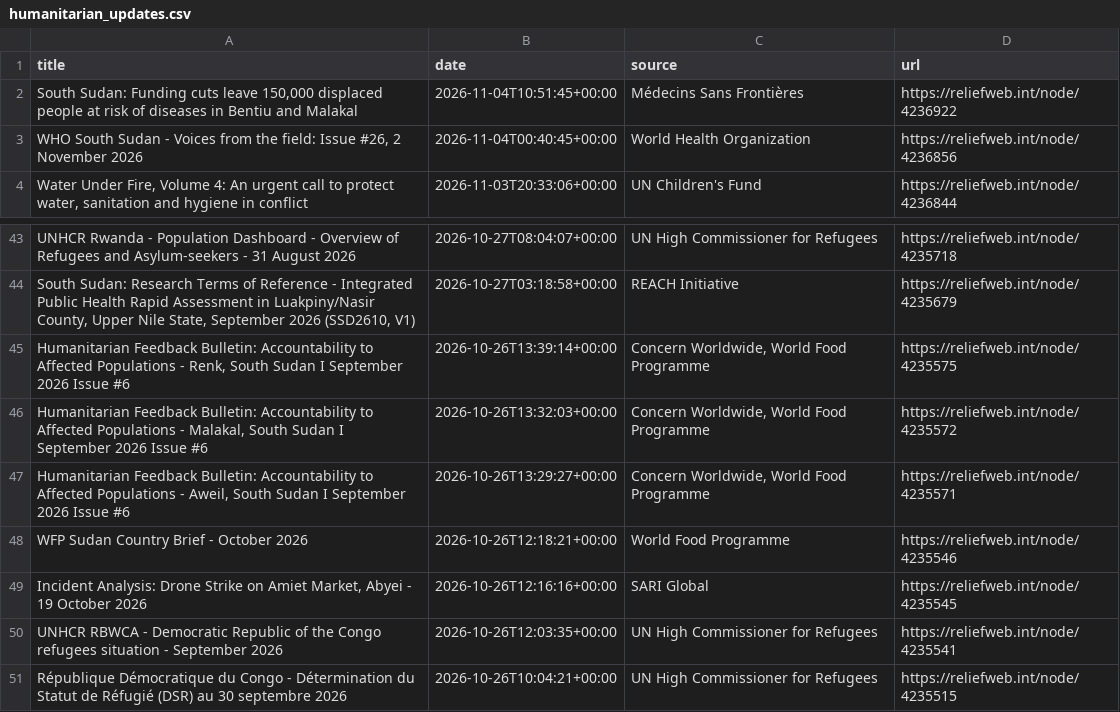
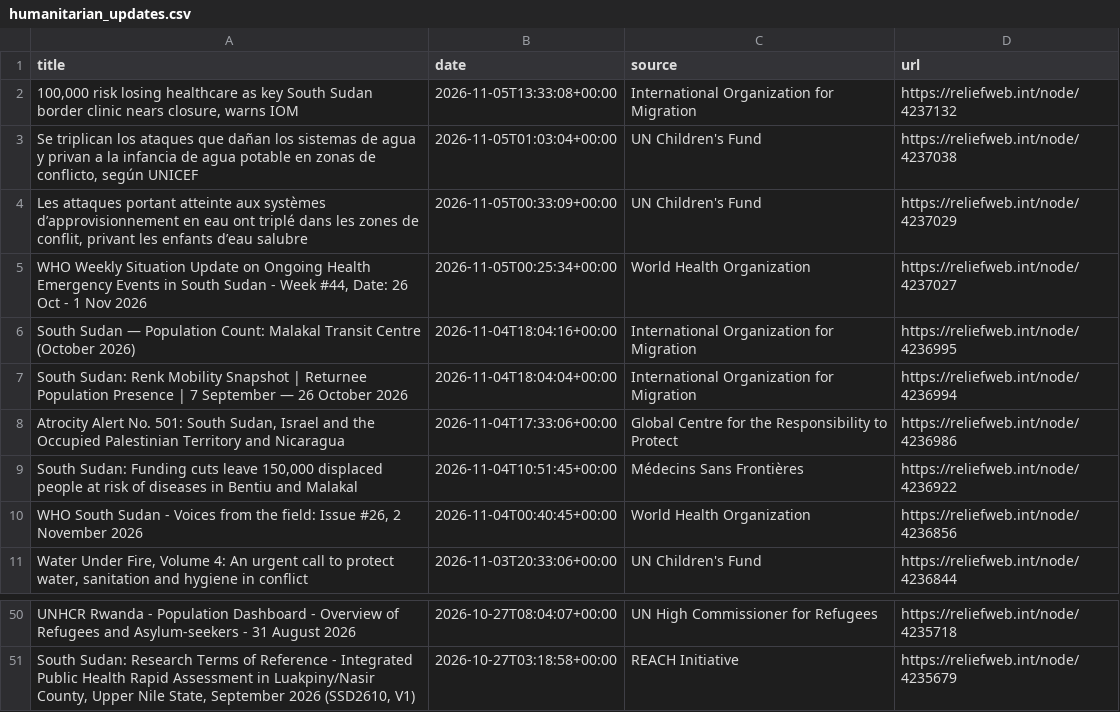
Before and after one commit to jayasekhon/South-Sudan-Dashboard, a CSV file: data/humanitarian_updates.csv, drawn as a sheet; only a part is shown, gaps mark what is left out.

```diff
--- a/data/humanitarian_updates.csv
+++ b/data/humanitarian_updates.csv
@@ -1,2 +1,9 @@
 title,date,source,url
+"100,000 risk losing healthcare as key South Sudan border clinic nears closure, warns IOM",2026-11-05T13:33:08+00:00,International Organization for Migration,https://reliefweb.int/node/4237132
+"Se triplican los ataques que dañan los sistemas de agua y privan a la infancia de agua potable en zonas de conflicto, según UNICEF",2026-11-05T01:03:04+00:00,UN Children's Fund,https://reliefweb.int/node/4237038
+"Les attaques portant atteinte aux systèmes d’approvisionnement en eau ont triplé dans les zones de conflit, privant les enfants d’eau salubre",2026-11-05T00:33:09+00:00,UN Children's Fund,https://reliefweb.int/node/4237029
+"WHO Weekly Situation Update on Ongoing Health Emergency Events in South Sudan - Week #44, Date: 26 Oct - 1 Nov 2026",2026-11-05T00:25:34+00:00,World Health Organization,https://reliefweb.int/node/4237027
+South Sudan — Population Count: Malakal Transit Centre (October 2026),2026-11-04T18:04:16+00:00,International Organization for Migration,https://reliefweb.int/node/4236995
+South Sudan: Renk Mobility Snapshot | Returnee Population Presence | 7 September — 26 October 2026,2026-11-04T18:04:04+00:00,International Organization for Migration,https://reliefweb.int/node/4236994
+"Atrocity Alert No. 501: South Sudan, Israel and the Occupied Palestinian Territory and Nicaragua",2026-11-04T17:33:06+00:00,Global Centre for the Responsibility to Protect,https://reliefweb.int/node/4236986
 "South Sudan: Funding cuts leave 150,000 displaced people at risk of diseases in Bentiu and Malakal",2026-11-04T10:51:45+00:00,Médecins Sans Frontières,https://reliefweb.int/node/4236922
@@ -44,8 +51 @@ UNHCR Rwanda - Population Dashboard - Overview of Refugees and Asylum-seekers -
 "South Sudan: Research Terms of Reference - Integrated Public Health Rapid Assessment in Luakpiny/Nasir County, Upper Nile State, September 2026 (SSD2610, V1)",2026-10-27T03:18:58+00:00,REACH Initiative,https://reliefweb.int/node/4235679
-"Humanitarian Feedback Bulletin: Accountability to Affected Populations - Renk, South Sudan I September 2026 Issue #6",2026-10-26T13:39:14+00:00,"Concern Worldwide, World Food Programme",https://reliefweb.int/node/4235575
-"Humanitarian Feedback Bulletin: Accountability to Affected Populations - Malakal, South Sudan I September 2026 Issue #6",2026-10-26T13:32:03+00:00,"Concern Worldwide, World Food Programme",https://reliefweb.int/node/4235572
-"Humanitarian Feedback Bulletin: Accountability to Affected Populations - Aweil, South Sudan I September 2026 Issue #6",2026-10-26T13:29:27+00:00,"Concern Worldwide, World Food Programme",https://reliefweb.int/node/4235571
-WFP Sudan Country Brief - October 2026,2026-10-26T12:18:21+00:00,World Food Programme,https://reliefweb.int/node/4235546
-"Incident Analysis: Drone Strike on Amiet Market, Abyei - 19 October 2026",2026-10-26T12:16:16+00:00,SARI Global,https://reliefweb.int/node/4235545
-UNHCR RBWCA - Democratic Republic of the Congo refugees situation - September 2026,2026-10-26T12:03:35+00:00,UN High Commissioner for Refugees,https://reliefweb.int/node/4235541
-République Démocratique du Congo - Détermination du Statut de Réfugié (DSR) au 30 septembre 2026,2026-10-26T10:04:21+00:00,UN High Commissioner for Refugees,https://reliefweb.int/node/4235515
```
Also changed, not shown: data/appeals.csv, 1 other file.
